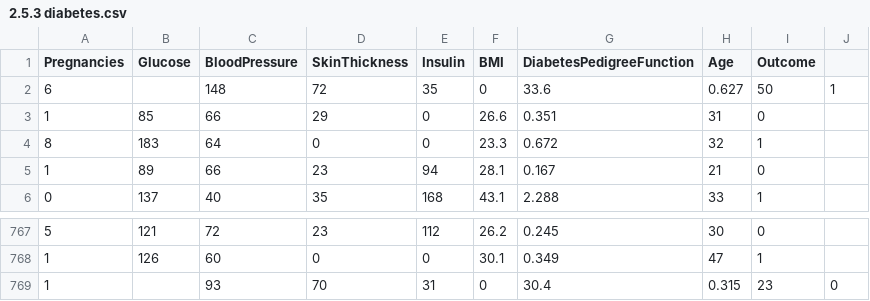
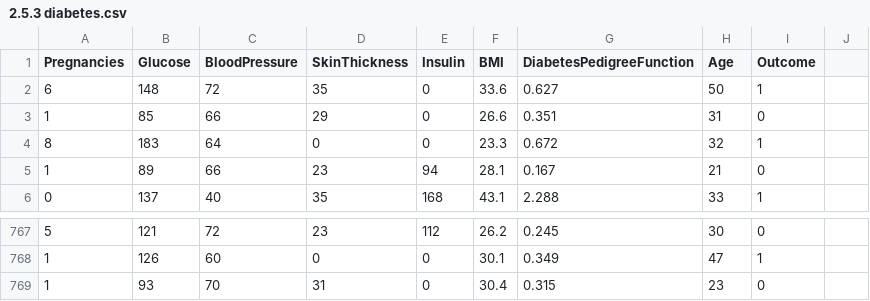
Before and after one commit to FernandaGarayN/Actividad2.4, a CSV file: 2.5.3 diabetes.csv, drawn as a sheet; only a part is shown, gaps mark what is left out.

Commit message:
modificación archivo
por errores se modifico el archivo

```diff
--- a/2.5.3 diabetes.csv
+++ b/2.5.3 diabetes.csv
@@ -1,3 +1,3 @@
 Pregnancies,Glucose,BloodPressure,SkinThickness,Insulin,BMI,DiabetesPedigreeFunction,Age,Outcome
-6,,148,72,35,0,33.6,0.627,50,1
+6,148,72,35,0,33.6,0.627,50,1
 1,85,66,29,0,26.6,0.351,31,0
@@ -768,2 +768,2 @@ Pregnancies,Glucose,BloodPressure,SkinThickness,Insulin,BMI,DiabetesPedigreeFunc
 1,126,60,0,0,30.1,0.349,47,1
-1,,93,70,31,0,30.4,0.315,23,0
+1,93,70,31,0,30.4,0.315,23,0
```
